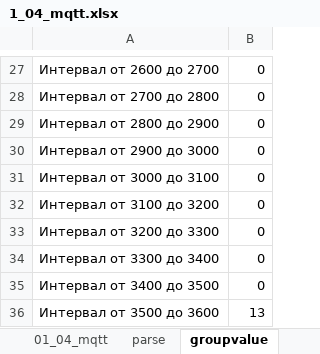
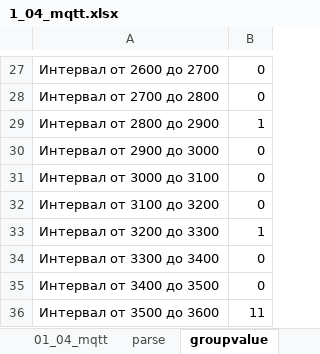
Before and after one commit to balkonsky/mqtt_traffic_research, an Excel workbook: data_set/1_04_mqtt.xlsx, sheet groupvalue, drawn as a sheet; only a part is shown, gaps mark what is left out; values as stored, in another font and other column widths than the file's, no borders; the diff covers the shown part only; the diff names each change by its address in the sheet, - before the commit and + after, or states it on an @@ line.

```diff
--- a/data_set/1_04_mqtt.xlsx (sheet groupvalue)
+++ b/data_set/1_04_mqtt.xlsx (sheet groupvalue)
-B29: 0
+B29: 1
-B33: 0
+B33: 1
-B36: 13
+B36: 11
```
Also changed, not shown: 18 edited cells elsewhere in this sheet, sheet parse, sheet 01_04_mqtt, data_set/2_04_mqtt.xlsx, 2 other files.
